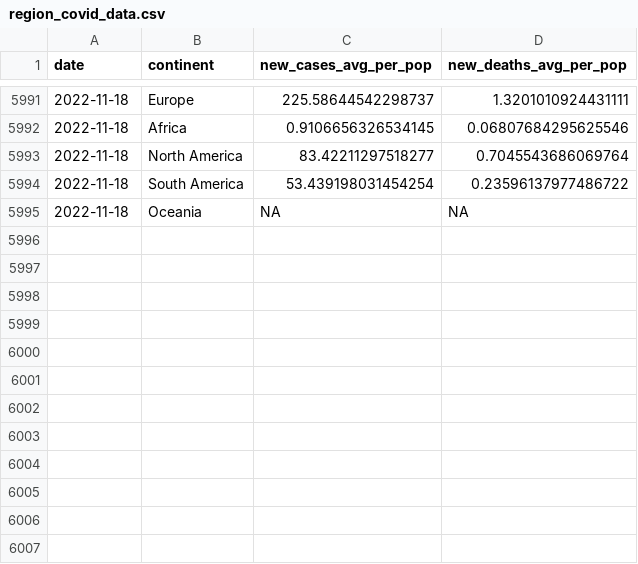
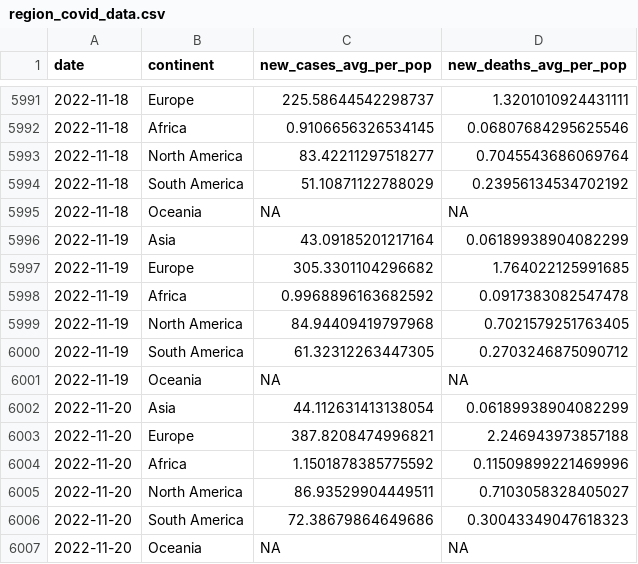
Before and after one commit to estelle-db/covid_monitor_app_db, a CSV file: cleaned_data/region_covid_data.csv, drawn as a sheet; only a part is shown, gaps mark what is left out; the diff covers the shown part only.

```diff
--- a/cleaned_data/region_covid_data.csv
+++ b/cleaned_data/region_covid_data.csv
@@ -5993,3 +5993,15 @@ date,continent,new_cases_avg_per_pop,new_deaths_avg_per_pop
 2022-11-18,North America,83.42211297518277,0.7045543686069764
-2022-11-18,South America,53.439198031454254,0.23596137977486722
+2022-11-18,South America,51.10871122788029,0.23956134534702192
 2022-11-18,Oceania,NA,NA
+2022-11-19,Asia,43.09185201217164,0.06189938904082299
+2022-11-19,Europe,305.3301104296682,1.764022125991685
+2022-11-19,Africa,0.9968896163682592,0.0917383082547478
+2022-11-19,North America,84.94409419797968,0.7021579251763405
+2022-11-19,South America,61.32312263447305,0.2703246875090712
+2022-11-19,Oceania,NA,NA
+2022-11-20,Asia,44.112631413138054,0.06189938904082299
+2022-11-20,Europe,387.8208474996821,2.246943973857188
+2022-11-20,Africa,1.1501878385775592,0.11509899221469996
+2022-11-20,North America,86.93529904449511,0.7103058328405027
+2022-11-20,South America,72.38679864649686,0.30043349047618323
+2022-11-20,Oceania,NA,NA
```
Also changed, not shown: 14 edited cells elsewhere in this file, 1 other file.
